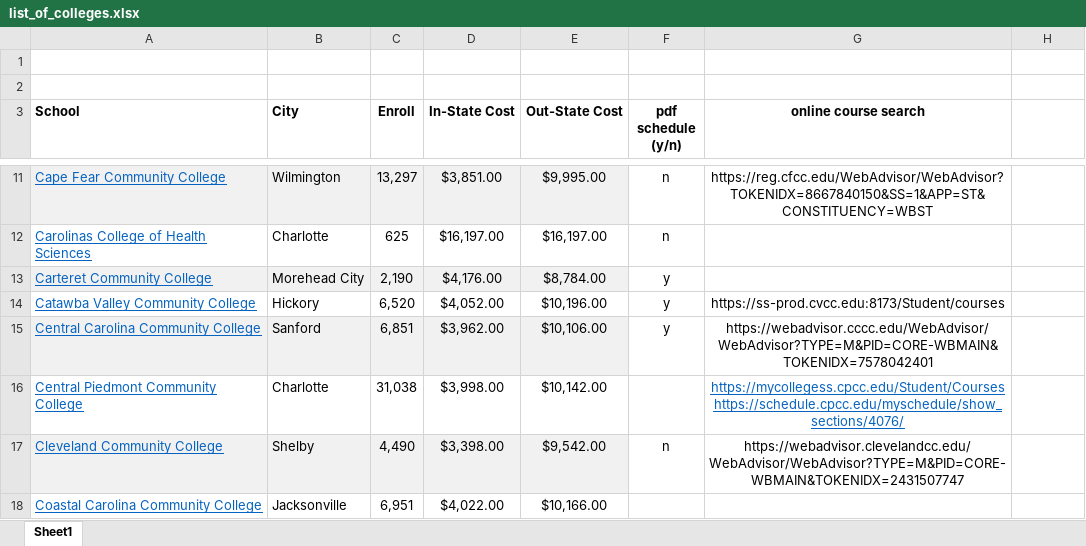
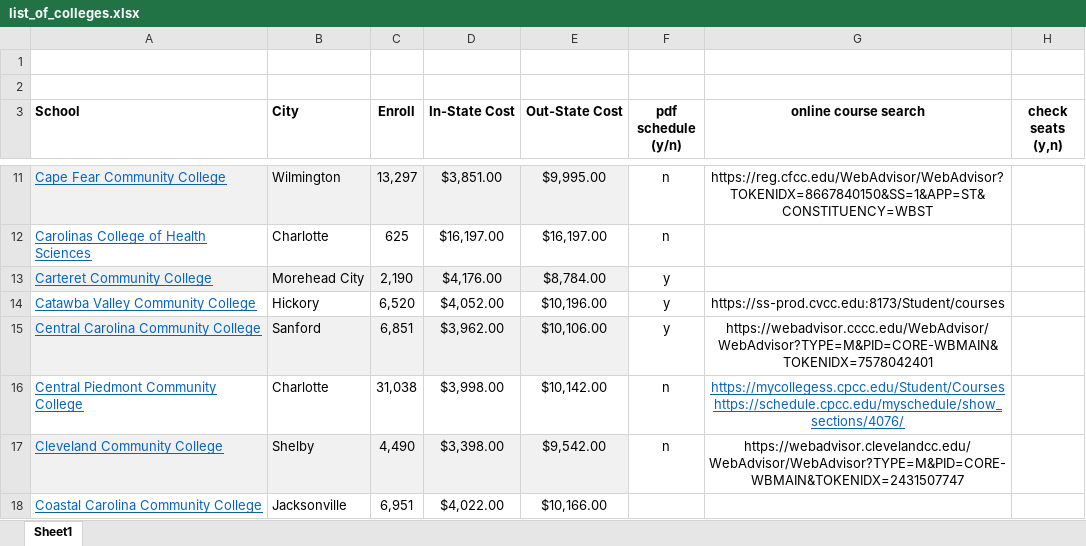
Before and after one commit to jamisonvalentine/CSC490-Capstone-Project, an Excel workbook: data/list_of_colleges.xlsx, sheet Sheet1, drawn as a sheet; only a part is shown, gaps mark what is left out; values as stored, in another font and other column widths than the file's, no borders; table styles not drawn; the diff names each change by its address in the sheet, - before the commit and + after, or states it on an @@ line.

Commit message:
add caa transfer course list

```diff
--- a/data/list_of_colleges.xlsx (sheet Sheet1)
+++ b/data/list_of_colleges.xlsx (sheet Sheet1)
-H3: (empty)
+H3: check seats (y,n)
-F16 (pdf schedule (y/n)): (empty)
+F16 (pdf schedule (y/n)): n
```
Also changed, not shown: 1 other file.
